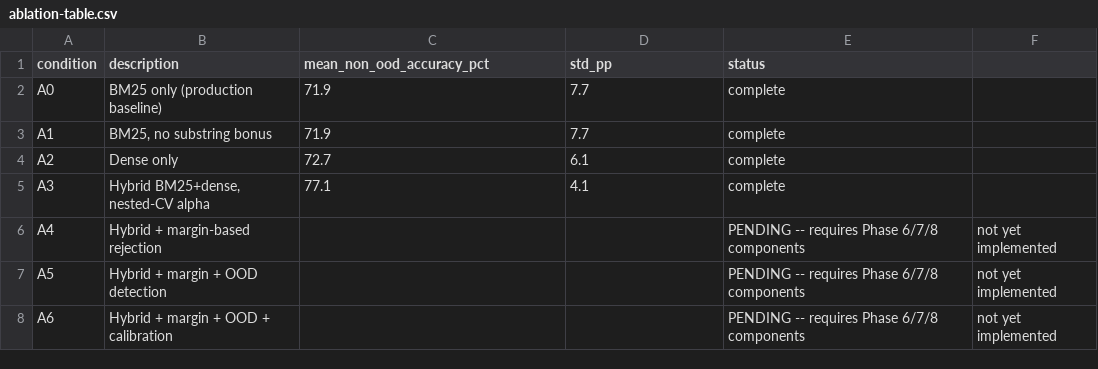
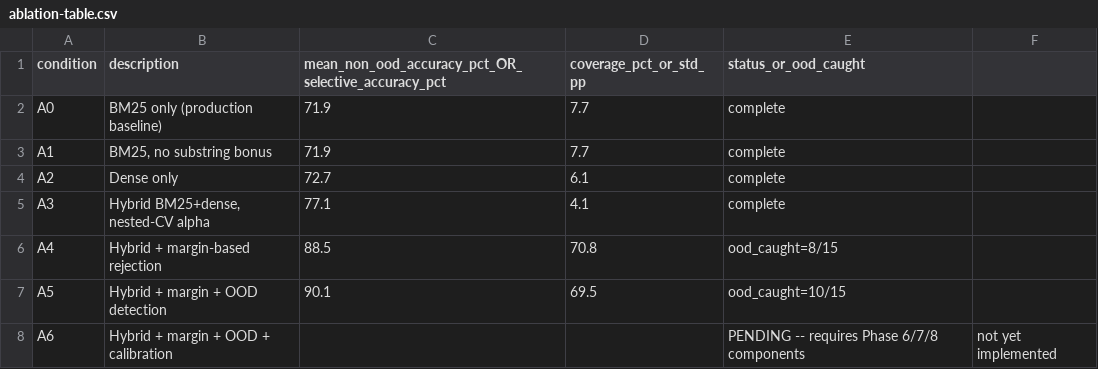
Before and after one commit to Manoj-ruler/man_cli, a CSV file: research/results/ablation/ablation-table.csv, drawn as a sheet.

Commit message:
research: OOD detection + selective prediction, fill in A4/A5 ablation (Phase 7)
run_selective_prediction.js: nested 5-fold CV OOD and ambiguity detection,
thresholds tuned on dev folds only. Feature choice is evidence-driven (top1_score
for OOD, margin for ambiguity), per Phase 6's descriptive separation stats.

OOD detection: mean test AUROC 0.867. Pooled rejection rate improves from the
frozen baseline's 26.7% to 46.7% (+20pp), false-acceptance rate improves
73.3% -> 53.3%, at a cost of 6/135 (4.4%) false rejections of legitimate
queries -- reported with its cost, not just its benefit.

Ambiguity detection: mean test AUROC 0.784 but weak F1 (0.310, precision
0.205) -- reported honestly as a limited result, not oversold.

Risk-coverage curve: 100%-coverage risk (30.7%) exactly matches 1-104/150
from Phase 6, confirming consistency. 50% coverage achieves 10.7% risk,
demonstrating real selective-prediction value.

run_ablation_A4_A5.js fills in Phase 5's PENDING rows using the same tuned
thresholds (not retuned): A4 88.5% selective accuracy @ 70.8% coverage,
A5 90.1% @ 69.5% coverage, 10/15 OOD caught, 11 correct answers sacrificed
to abstention -- explicitly flagged as not directly comparable to A0-A3's
unconditional-accept accuracy.

```diff
--- a/research/results/ablation/ablation-table.csv
+++ b/research/results/ablation/ablation-table.csv
@@ -1,2 +1,2 @@
-condition,description,mean_non_ood_accuracy_pct,std_pp,status
+condition,description,mean_non_ood_accuracy_pct_OR_selective_accuracy_pct,coverage_pct_or_std_pp,status_or_ood_caught
 A0,"BM25 only (production baseline)",71.9,7.7,complete
@@ -5,4 +5,4 @@ A2,"Dense only",72.7,6.1,complete
 A3,"Hybrid BM25+dense, nested-CV alpha",77.1,4.1,complete
-A4,"Hybrid + margin-based rejection",,,PENDING -- requires Phase 6/7/8 components, not yet implemented
-A5,"Hybrid + margin + OOD detection",,,PENDING -- requires Phase 6/7/8 components, not yet implemented
+A4,"Hybrid + margin-based rejection",88.5,70.8,ood_caught=8/15
+A5,"Hybrid + margin + OOD detection",90.1,69.5,ood_caught=10/15
 A6,"Hybrid + margin + OOD + calibration",,,PENDING -- requires Phase 6/7/8 components, not yet implemented
```
Also changed, not shown: 9 other files.
